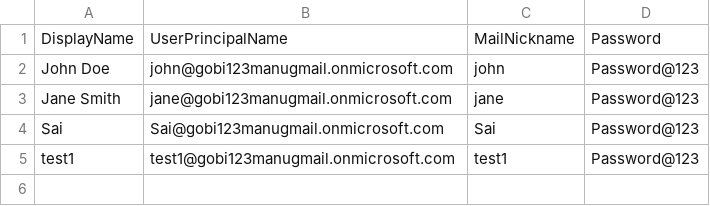
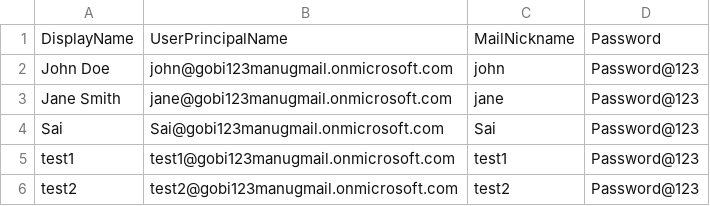
Before and after one commit to iam-saimanu/exchangemailboxes-automation, a CSV file: users.csv, drawn as a sheet.

Commit message:
added user in user.csv by sai

```diff
--- a/users.csv
+++ b/users.csv
@@ -5 +5,2 @@ Sai,Sai@gobi123manugmail.onmicrosoft.com,Sai,Password@123
 test1,test1@gobi123manugmail.onmicrosoft.com,test1,Password@123
+test2,test2@gobi123manugmail.onmicrosoft.com,test2,Password@123
```
